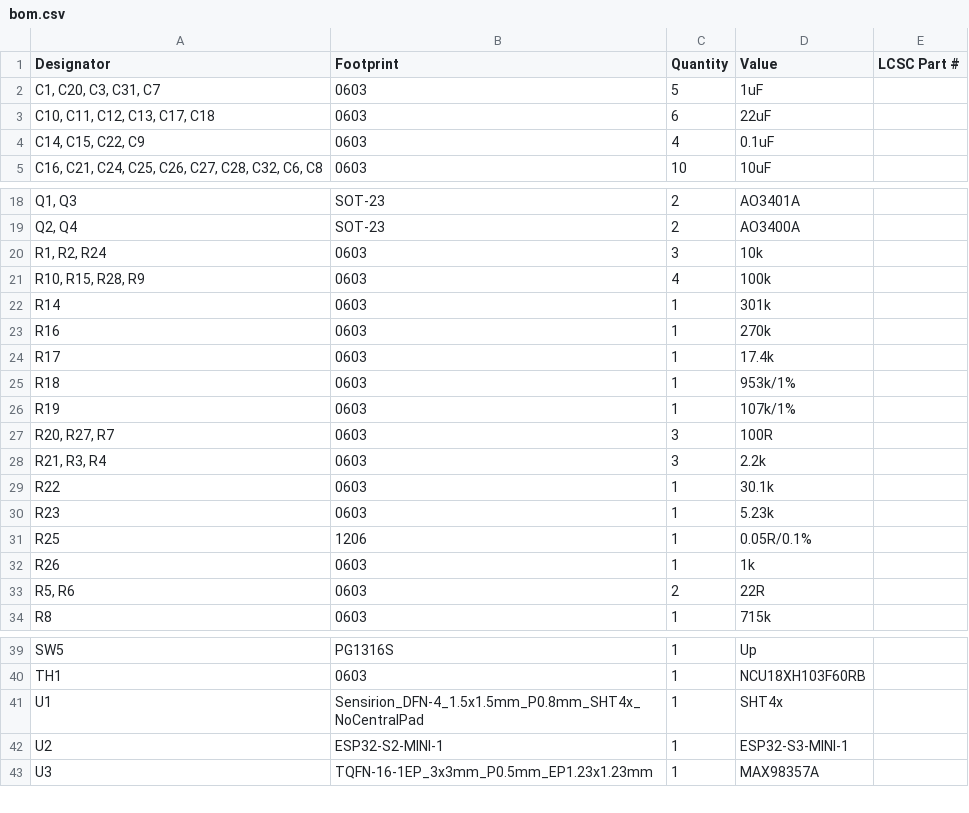
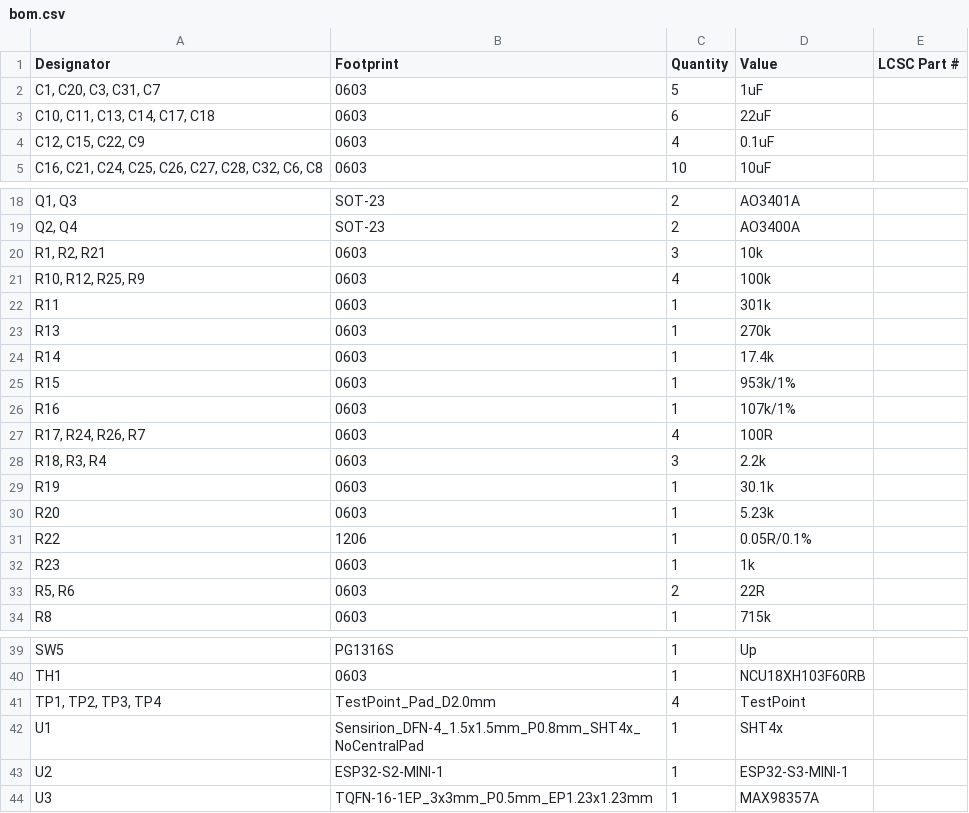
Before and after one commit to michael201110/cryobelt, a CSV file: production/bom.csv, drawn as a sheet; only a part is shown, gaps mark what is left out; removed rows and columns are numbered as before the commit, all else as after; the diff names each change by its address in the sheet, - before the commit and + after, or states it on an @@ line.

```diff
--- a/production/bom.csv
+++ b/production/bom.csv
-A3 (Designator): C10, C11, C12, C13, C17, C18
+A3 (Designator): C10, C11, C13, C14, C17, C18
-A4 (Designator): C14, C15, C22, C9
+A4 (Designator): C12, C15, C22, C9
-A20 (Designator): R1, R2, R24
+A20 (Designator): R1, R2, R21
-A21 (Designator): R10, R15, R28, R9
+A21 (Designator): R10, R12, R25, R9
+row 22: R11 | 0603 | 1 | 301k
+row 23: R13 | 0603 | 1 | 270k
-D24 (Value): 301k
+D24 (Value): 17.4k
+row 25: R15 | 0603 | 1 | 953k/1%
-D26 (Value): 270k
+D26 (Value): 107k/1%
-row 24: R17 | 0603 | 1 | 17.4k
-row 25: R18 | 0603 | 1 | 953k/1%
+row 27: R17, R24, R26, R7 | 0603 | 4 | 100R
+row 28: R18, R3, R4 | 0603 | 3 | 2.2k
-D29 (Value): 107k/1%
+D29 (Value): 30.1k
-row 27: R20, R27, R7 | 0603 | 3 | 100R
-row 28: R21, R3, R4 | 0603 | 3 | 2.2k
+row 30: R20 | 0603 | 1 | 5.23k
-B31 (Footprint): 0603
+B31 (Footprint): 1206
-D31 (Value): 30.1k
+D31 (Value): 0.05R/0.1%
-D32 (Value): 5.23k
+D32 (Value): 1k
-row 31: R25 | 1206 | 1 | 0.05R/0.1%
-row 32: R26 | 0603 | 1 | 1k
+row 41: TP1, TP2, TP3, TP4 | TestPoint_Pad_D2.0mm | 4 | TestPoint
```
Also changed, not shown: production/designators.csv, production/positions.csv, 14 other files.
